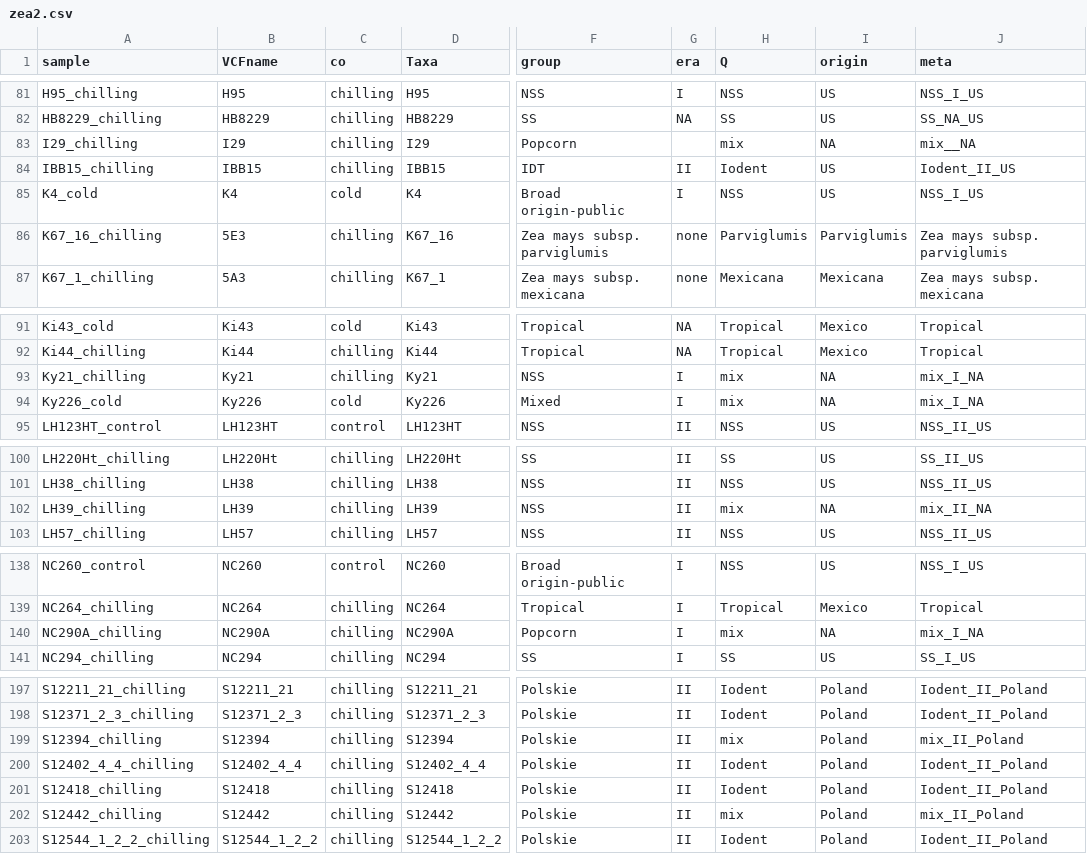
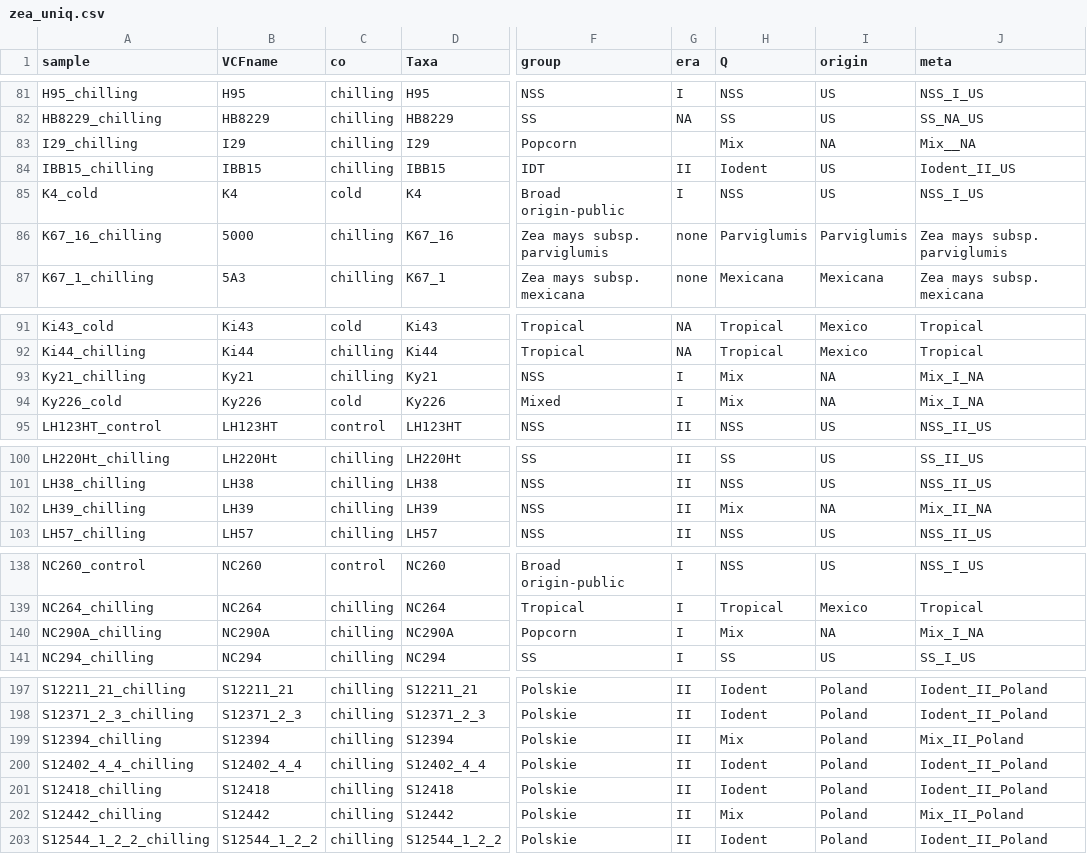
Before and after one commit to kj-lis/MaizePop, a CSV file: metadane/zea/zea_uniq.csv (was metadane/base/zea2.csv), drawn as a sheet; only a part is shown, gaps mark what is left out; the diff covers the shown part only; the diff names each change by its address in the sheet, - before the commit and + after, or states it on an @@ line.

```diff
--- a/metadane/base/zea2.csv
+++ b/metadane/zea/zea_uniq.csv
-H83 (Q): mix
+H83 (Q): Mix
-J83 (meta): mix__NA
+J83 (meta): Mix__NA
-B86 (VCFname): 5E3
+B86 (VCFname): 5000
-H93:H94 (Q): mix
+H93:H94 (Q): Mix
-J93:J94 (meta): mix_I_NA
+J93:J94 (meta): Mix_I_NA
-H102 (Q): mix
+H102 (Q): Mix
-J102 (meta): mix_II_NA
+J102 (meta): Mix_II_NA
-H140 (Q): mix
+H140 (Q): Mix
-J140 (meta): mix_I_NA
+J140 (meta): Mix_I_NA
-H199 (Q): mix
+H199 (Q): Mix
-J199 (meta): mix_II_Poland
+J199 (meta): Mix_II_Poland
-H202 (Q): mix
+H202 (Q): Mix
-J202 (meta): mix_II_Poland
+J202 (meta): Mix_II_Poland
```
Also changed, not shown: 38 edited cells elsewhere in this file, 9 other files.
